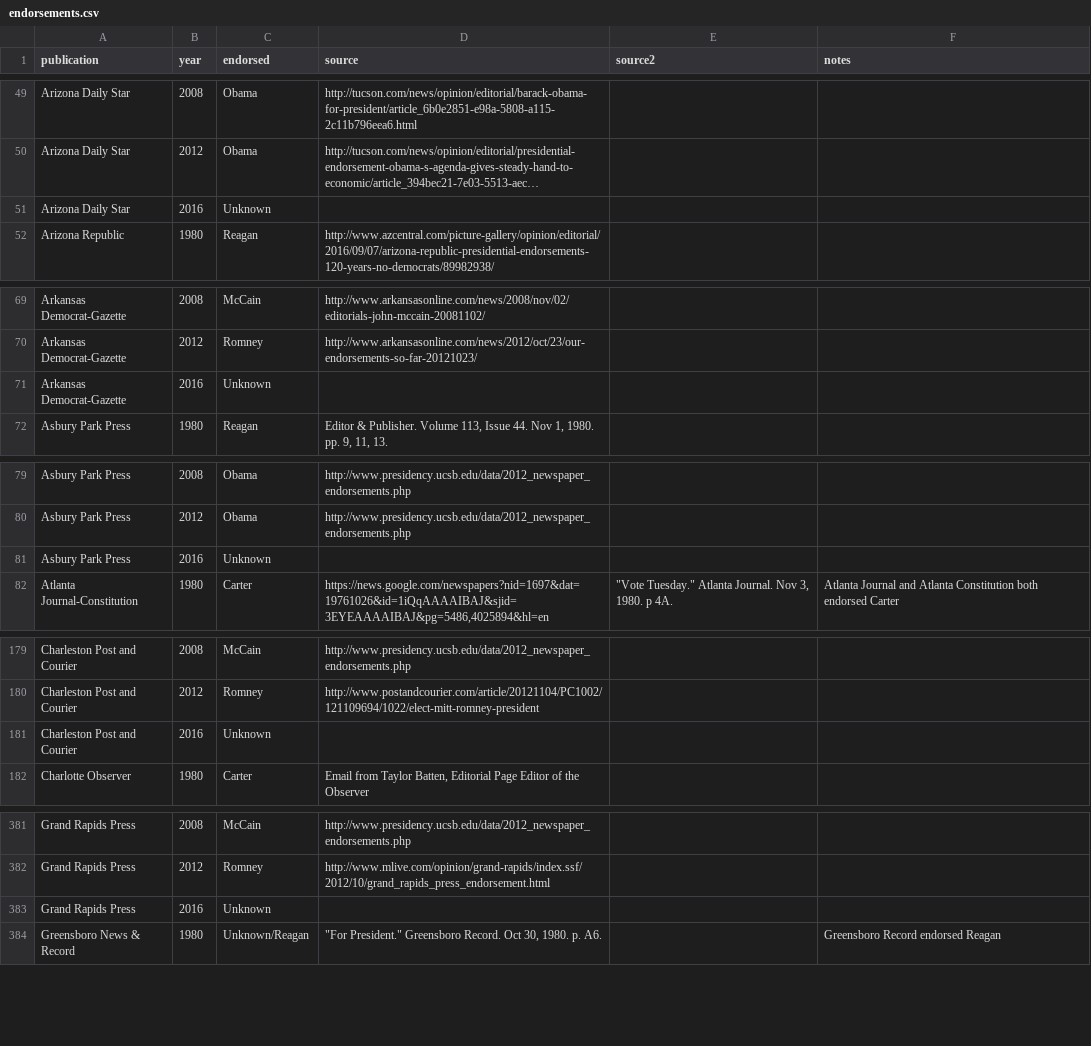
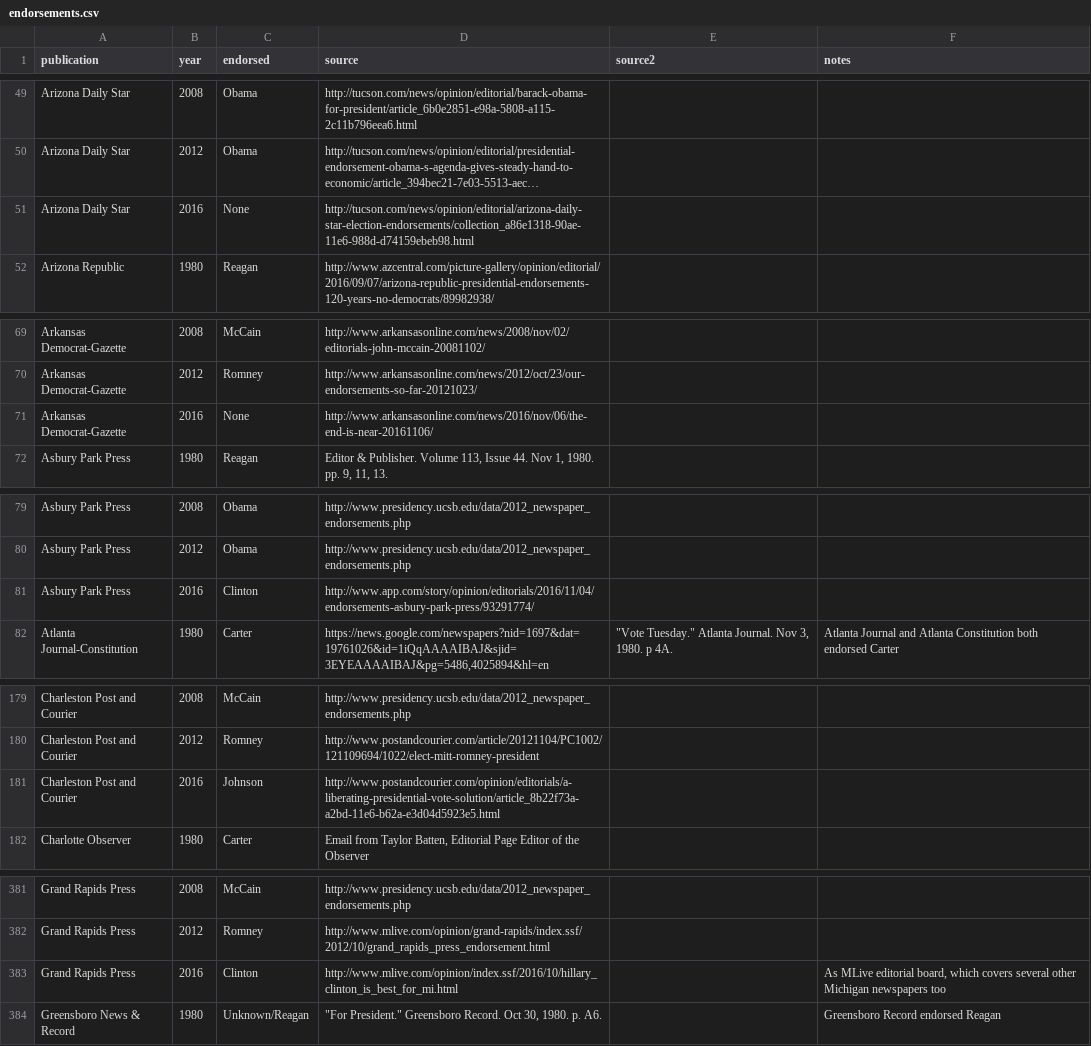
Before and after one commit to veltman/endorsements, a CSV file: endorsements.csv, drawn as a sheet; only a part is shown, gaps mark what is left out; long unchanged cells end in …; the diff covers the shown part only; the diff names each change by its address in the sheet, - before the commit and + after, or states it on an @@ line.

Commit message:
Adding latest

```diff
--- a/endorsements.csv
+++ b/endorsements.csv
-C51 (endorsed): Unknown
+C51 (endorsed): None
-D51 (source): (empty)
+D51 (source): http://tucson.com/news/opinion/editorial/arizona-daily-star-election-endorsements/collection_a86e1318-90ae-11e6-988d-d74159ebeb98.html
-C71 (endorsed): Unknown
+C71 (endorsed): None
-D71 (source): (empty)
+D71 (source): http://www.arkansasonline.com/news/2016/nov/06/the-end-is-near-20161106/
-C81 (endorsed): Unknown
+C81 (endorsed): Clinton
-D81 (source): (empty)
+D81 (source): http://www.app.com/story/opinion/editorials/2016/11/04/endorsements-asbury-park-press/93291774/
-C181 (endorsed): Unknown
+C181 (endorsed): Johnson
-D181 (source): (empty)
+D181 (source): http://www.postandcourier.com/opinion/editorials/a-liberating-presidential-vote-solution/article_8b22f73a-a2bd-11e6-b62a-e3d04d5923e5.html
-C383 (endorsed): Unknown
+C383 (endorsed): Clinton
-D383 (source): (empty)
+D383 (source): http://www.mlive.com/opinion/index.ssf/2016/10/hillary_clinton_is_best_for_mi.html
-F383 (notes): (empty)
+F383 (notes): As MLive editorial board, which covers several other Michigan newspapers too
```
Also changed, not shown: 19 edited cells elsewhere in this file.
